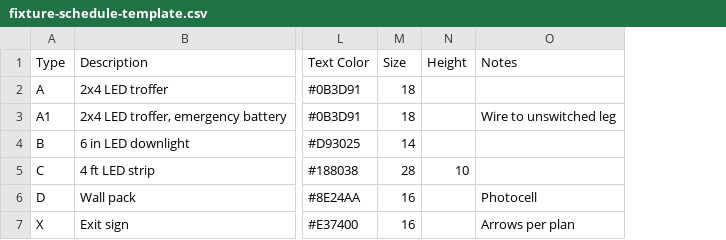
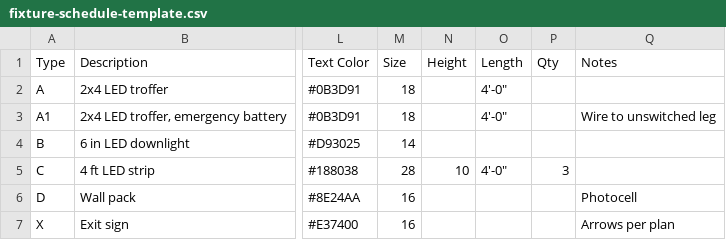
Before and after one commit to dbulldesign/Markup, a CSV file: templates/fixture-schedule-template.csv, drawn as a sheet; only a part is shown, gaps mark what is left out; the diff names each change by its address in the sheet, - before the commit and + after, or states it on an @@ line.

```diff
--- a/templates/fixture-schedule-template.csv
+++ b/templates/fixture-schedule-template.csv
+column O (Length), rows 2-5: 4'-0" | 4'-0" |  | 4'-0"
+column P (Qty), row 5: 3
```
Also changed, not shown: 4 other files.
